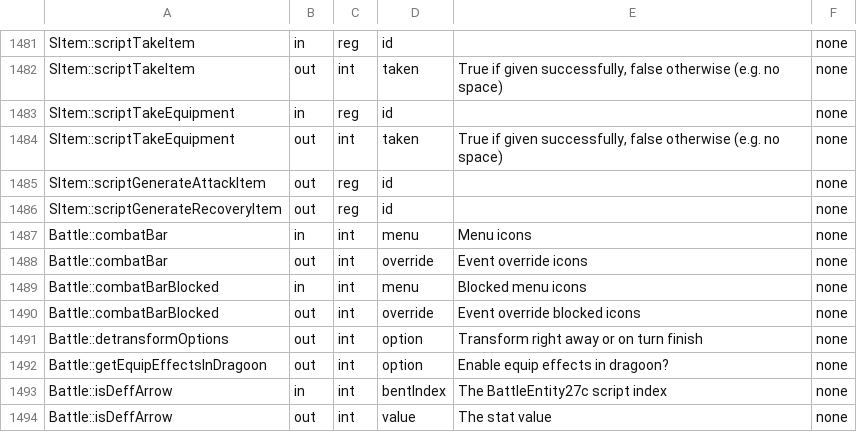
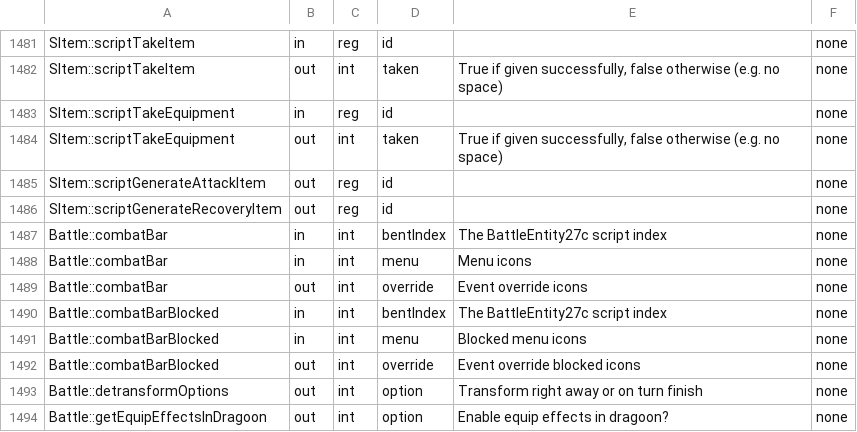
Before and after one commit to Legend-of-Dragoon-Modding/Severed-Chains, a CSV file: patches/meta/params.csv, drawn as a sheet; only a part is shown, gaps mark what is left out; the shorter side is filled out with more unchanged rows.

Commit message:
Add BENT to CombatMenu Events

```diff
--- a/patches/meta/params.csv
+++ b/patches/meta/params.csv
@@ -1486,4 +1486,6 @@
 "SItem::scriptGenerateRecoveryItem","out","reg","id","","none"
+"Battle::combatBar","in","int","bentIndex","The BattleEntity27c script index","none"
 "Battle::combatBar","in","int","menu","Menu icons","none"
 "Battle::combatBar","out","int","override","Event override icons","none"
+"Battle::combatBarBlocked","in","int","bentIndex","The BattleEntity27c script index","none"
 "Battle::combatBarBlocked","in","int","menu","Blocked menu icons","none"
```
Also changed, not shown: 4 other files.
